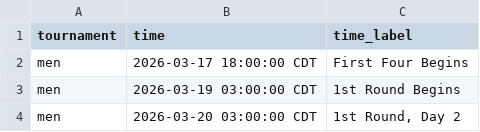
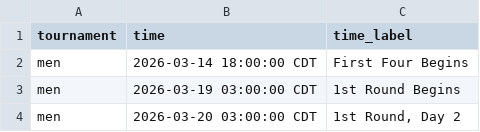
Before and after one commit to jbccre/madness, a CSV file: dashboard_ticks.csv, drawn as a sheet; only a part is shown.

Commit message:
update ticks

```diff
--- a/dashboard_ticks.csv
+++ b/dashboard_ticks.csv
@@ -1,3 +1,3 @@
 tournament,time,time_label
-men,2026-03-17 18:00:00 CDT,First Four Begins
+men,2026-03-14 18:00:00 CDT,First Four Begins
 men,2026-03-19 03:00:00 CDT,1st Round Begins
```
Also changed, not shown: 1 other file.
